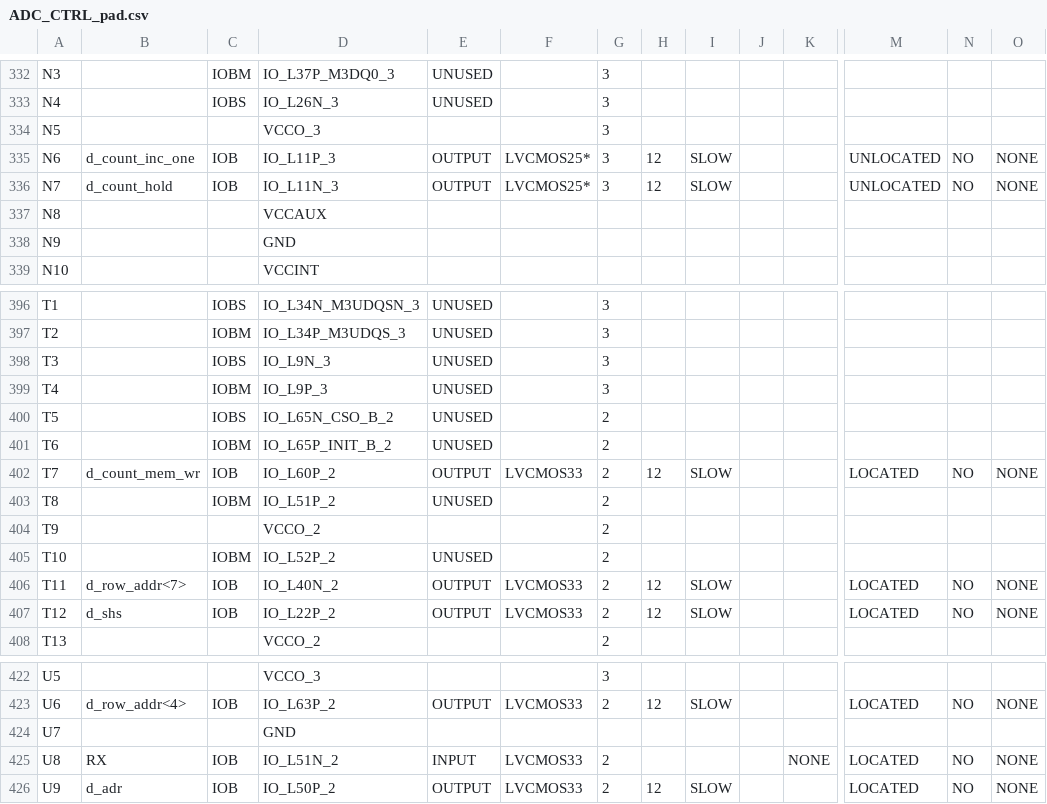
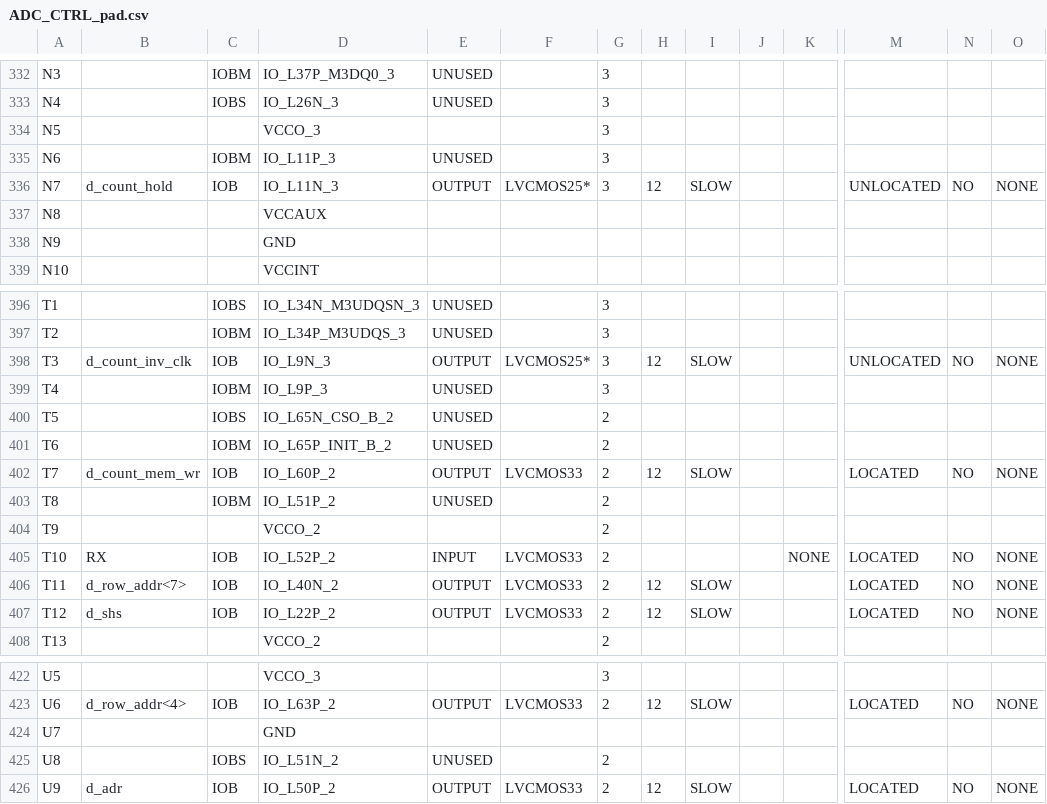
Before and after one commit to deyan-levski/jcfpga, a CSV file: LX150/ADC_CTRL_pad.csv, drawn as a sheet; only a part is shown, gaps mark what is left out; the diff covers the shown part only; the diff names each change by its address in the sheet, - before the commit and + after, or states it on an @@ line.

```diff
--- a/LX150/ADC_CTRL_pad.csv
+++ b/LX150/ADC_CTRL_pad.csv
-B335: d_count_inc_one
+B335: (empty)
-C335: IOB
+C335: IOBM
-E335: OUTPUT
+E335: UNUSED
-F335: LVCMOS25*
+F335: (empty)
-H335: 12
+H335: (empty)
-I335: SLOW
+I335: (empty)
-M335: UNLOCATED
+M335: (empty)
-N335: NO
+N335: (empty)
-O335: NONE
+O335: (empty)
-B398: (empty)
+B398: d_count_inv_clk
-C398: IOBS
+C398: IOB
-E398: UNUSED
+E398: OUTPUT
-F398: (empty)
+F398: LVCMOS25*
-H398: (empty)
+H398: 12
-I398: (empty)
+I398: SLOW
-M398: (empty)
+M398: UNLOCATED
-N398: (empty)
+N398: NO
-O398: (empty)
+O398: NONE
-B405: (empty)
+B405: RX
-C405: IOBM
+C405: IOB
-E405: UNUSED
+E405: INPUT
-F405: (empty)
+F405: LVCMOS33
-K405: (empty)
+K405: NONE
-M405: (empty)
+M405: LOCATED
-N405: (empty)
+N405: NO
-O405: (empty)
+O405: NONE
-B425: RX
+B425: (empty)
-C425: IOB
+C425: IOBS
-E425: INPUT
+E425: UNUSED
-F425: LVCMOS33
+F425: (empty)
-K425: NONE
+K425: (empty)
-M425: LOCATED
+M425: (empty)
-N425: NO
+N425: (empty)
-O425: NONE
+O425: (empty)
```
Also changed, not shown: 2 edited cells elsewhere in this file, 51 other files.
